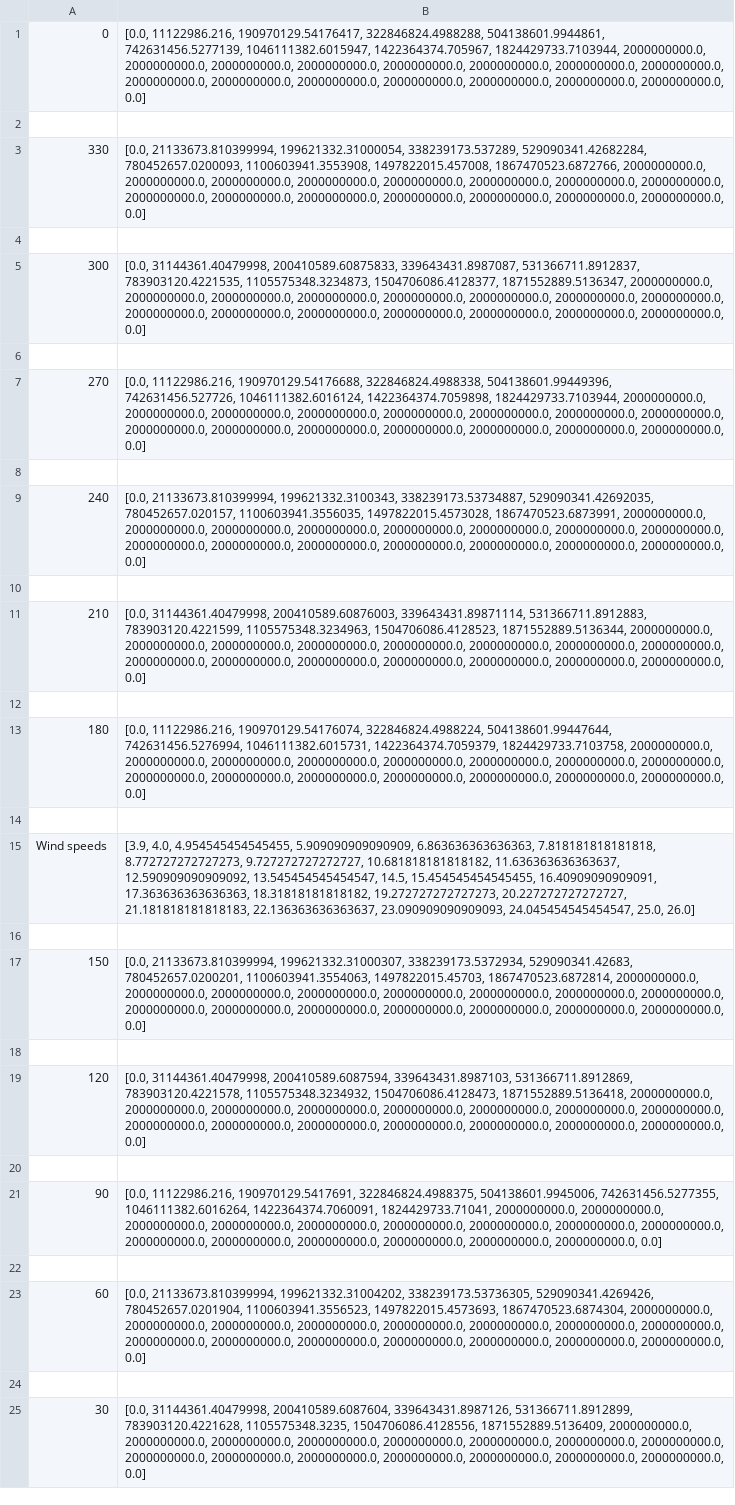
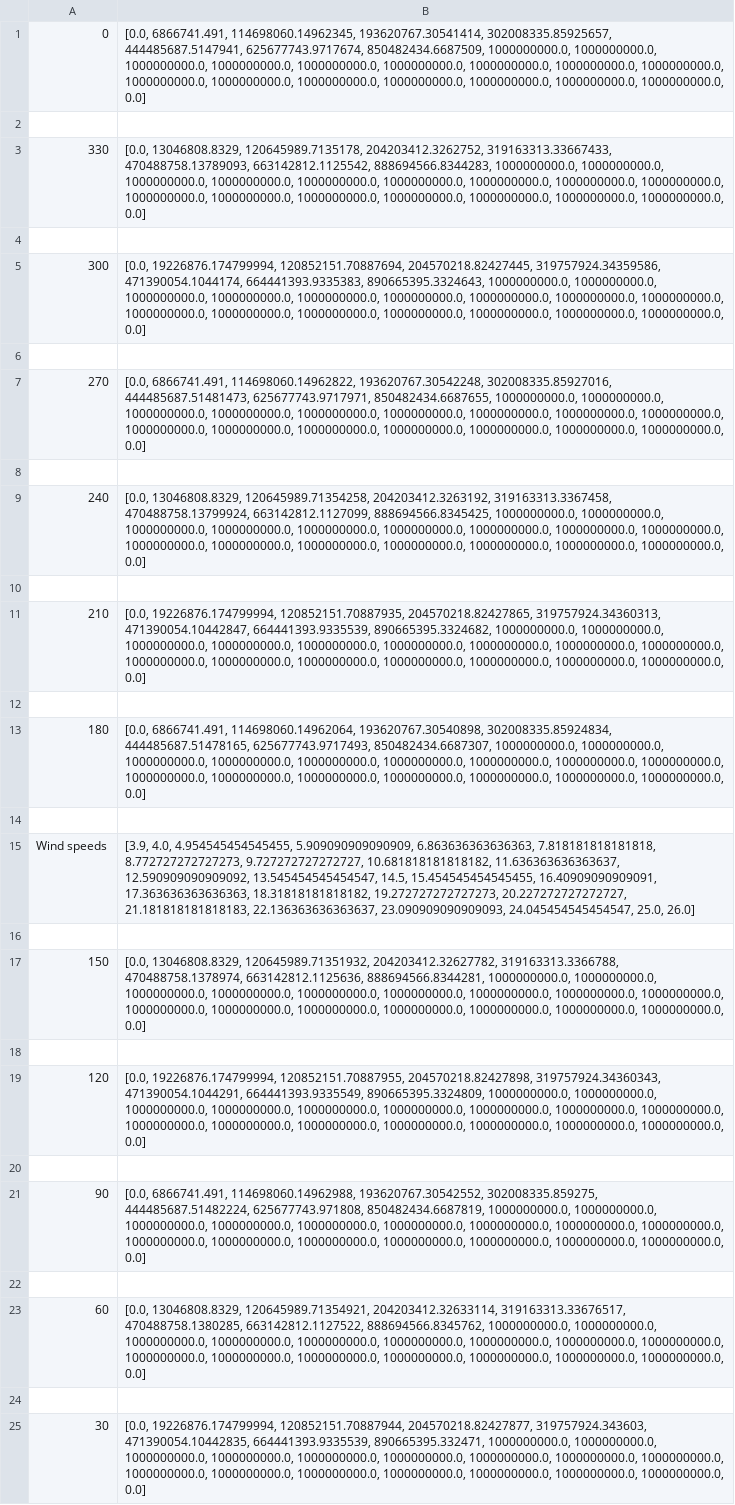
Before and after one commit to nperezperez/WINDOW_static, a CSV file: WINDOW_openMDAO-RNA_new/example/farm_pc_directional.csv, drawn as a sheet; the diff names each change by its address in the sheet, - before the commit and + after, or states it on an @@ line.

```diff
--- a/WINDOW_openMDAO-RNA_new/example/farm_pc_directional.csv
+++ b/WINDOW_openMDAO-RNA_new/example/farm_pc_directional.csv
-B1: [0.0, 11122986.216, 190970129.54176417, 322846824.4988288, 504138601.9944861, 742631456.5277139, 1046111382.6015947, 1422364374.705967, 1824429733.7103944, 2000000000.0, 2000000000.0, 2000000000.0, 2000000000.0, 2000000000.0, 2000000000.0, 2000000000.0, 2000000000.0, 2000000000.0, 2000000000.0, 2000000000.0, 2000000000.0, 2000000000.0, 2000000000.0, 2000000000.0, 0.0]
+B1: [0.0, 6866741.491, 114698060.14962345, 193620767.30541414, 302008335.85925657, 444485687.5147941, 625677743.9717674, 850482434.6687509, 1000000000.0, 1000000000.0, 1000000000.0, 1000000000.0, 1000000000.0, 1000000000.0, 1000000000.0, 1000000000.0, 1000000000.0, 1000000000.0, 1000000000.0, 1000000000.0, 1000000000.0, 1000000000.0, 1000000000.0, 1000000000.0, 0.0]
-B3: [0.0, 21133673.810399994, 199621332.31000054, 338239173.537289, 529090341.42682284, 780452657.0200093, 1100603941.3553908, 1497822015.457008, 1867470523.6872766, 2000000000.0, 2000000000.0, 2000000000.0, 2000000000.0, 2000000000.0, 2000000000.0, 2000000000.0, 2000000000.0, 2000000000.0, 2000000000.0, 2000000000.0, 2000000000.0, 2000000000.0, 2000000000.0, 2000000000.0, 0.0]
+B3: [0.0, 13046808.8329, 120645989.7135178, 204203412.3262752, 319163313.33667433, 470488758.13789093, 663142812.1125542, 888694566.8344283, 1000000000.0, 1000000000.0, 1000000000.0, 1000000000.0, 1000000000.0, 1000000000.0, 1000000000.0, 1000000000.0, 1000000000.0, 1000000000.0, 1000000000.0, 1000000000.0, 1000000000.0, 1000000000.0, 1000000000.0, 1000000000.0, 0.0]
-B5: [0.0, 31144361.40479998, 200410589.60875833, 339643431.8987087, 531366711.8912837, 783903120.4221535, 1105575348.3234873, 1504706086.4128377, 1871552889.5136347, 2000000000.0, 2000000000.0, 2000000000.0, 2000000000.0, 2000000000.0, 2000000000.0, 2000000000.0, 2000000000.0, 2000000000.0, 2000000000.0, 2000000000.0, 2000000000.0, 2000000000.0, 2000000000.0, 2000000000.0, 0.0]
+B5: [0.0, 19226876.174799994, 120852151.70887694, 204570218.82427445, 319757924.34359586, 471390054.1044174, 664441393.9335383, 890665395.3324643, 1000000000.0, 1000000000.0, 1000000000.0, 1000000000.0, 1000000000.0, 1000000000.0, 1000000000.0, 1000000000.0, 1000000000.0, 1000000000.0, 1000000000.0, 1000000000.0, 1000000000.0, 1000000000.0, 1000000000.0, 1000000000.0, 0.0]
-B7: [0.0, 11122986.216, 190970129.54176688, 322846824.4988338, 504138601.99449396, 742631456.527726, 1046111382.6016124, 1422364374.7059898, 1824429733.7103944, 2000000000.0, 2000000000.0, 2000000000.0, 2000000000.0, 2000000000.0, 2000000000.0, 2000000000.0, 2000000000.0, 2000000000.0, 2000000000.0, 2000000000.0, 2000000000.0, 2000000000.0, 2000000000.0, 2000000000.0, 0.0]
+B7: [0.0, 6866741.491, 114698060.14962822, 193620767.30542248, 302008335.85927016, 444485687.51481473, 625677743.9717971, 850482434.6687655, 1000000000.0, 1000000000.0, 1000000000.0, 1000000000.0, 1000000000.0, 1000000000.0, 1000000000.0, 1000000000.0, 1000000000.0, 1000000000.0, 1000000000.0, 1000000000.0, 1000000000.0, 1000000000.0, 1000000000.0, 1000000000.0, 0.0]
-B9: [0.0, 21133673.810399994, 199621332.3100343, 338239173.53734887, 529090341.42692035, 780452657.020157, 1100603941.3556035, 1497822015.4573028, 1867470523.6873991, 2000000000.0, 2000000000.0, 2000000000.0, 2000000000.0, 2000000000.0, 2000000000.0, 2000000000.0, 2000000000.0, 2000000000.0, 2000000000.0, 2000000000.0, 2000000000.0, 2000000000.0, 2000000000.0, 2000000000.0, 0.0]
+B9: [0.0, 13046808.8329, 120645989.71354258, 204203412.3263192, 319163313.3367458, 470488758.13799924, 663142812.1127099, 888694566.8345425, 1000000000.0, 1000000000.0, 1000000000.0, 1000000000.0, 1000000000.0, 1000000000.0, 1000000000.0, 1000000000.0, 1000000000.0, 1000000000.0, 1000000000.0, 1000000000.0, 1000000000.0, 1000000000.0, 1000000000.0, 1000000000.0, 0.0]
-B11: [0.0, 31144361.40479998, 200410589.60876003, 339643431.89871114, 531366711.8912883, 783903120.4221599, 1105575348.3234963, 1504706086.4128523, 1871552889.5136344, 2000000000.0, 2000000000.0, 2000000000.0, 2000000000.0, 2000000000.0, 2000000000.0, 2000000000.0, 2000000000.0, 2000000000.0, 2000000000.0, 2000000000.0, 2000000000.0, 2000000000.0, 2000000000.0, 2000000000.0, 0.0]
+B11: [0.0, 19226876.174799994, 120852151.70887935, 204570218.82427865, 319757924.34360313, 471390054.10442847, 664441393.9335539, 890665395.3324682, 1000000000.0, 1000000000.0, 1000000000.0, 1000000000.0, 1000000000.0, 1000000000.0, 1000000000.0, 1000000000.0, 1000000000.0, 1000000000.0, 1000000000.0, 1000000000.0, 1000000000.0, 1000000000.0, 1000000000.0, 1000000000.0, 0.0]
-B13: [0.0, 11122986.216, 190970129.54176074, 322846824.4988224, 504138601.99447644, 742631456.5276994, 1046111382.6015731, 1422364374.7059379, 1824429733.7103758, 2000000000.0, 2000000000.0, 2000000000.0, 2000000000.0, 2000000000.0, 2000000000.0, 2000000000.0, 2000000000.0, 2000000000.0, 2000000000.0, 2000000000.0, 2000000000.0, 2000000000.0, 2000000000.0, 2000000000.0, 0.0]
+B13: [0.0, 6866741.491, 114698060.14962064, 193620767.30540898, 302008335.85924834, 444485687.51478165, 625677743.9717493, 850482434.6687307, 1000000000.0, 1000000000.0, 1000000000.0, 1000000000.0, 1000000000.0, 1000000000.0, 1000000000.0, 1000000000.0, 1000000000.0, 1000000000.0, 1000000000.0, 1000000000.0, 1000000000.0, 1000000000.0, 1000000000.0, 1000000000.0, 0.0]
-B17: [0.0, 21133673.810399994, 199621332.31000307, 338239173.5372934, 529090341.42683, 780452657.0200201, 1100603941.3554063, 1497822015.45703, 1867470523.6872814, 2000000000.0, 2000000000.0, 2000000000.0, 2000000000.0, 2000000000.0, 2000000000.0, 2000000000.0, 2000000000.0, 2000000000.0, 2000000000.0, 2000000000.0, 2000000000.0, 2000000000.0, 2000000000.0, 2000000000.0, 0.0]
+B17: [0.0, 13046808.8329, 120645989.71351932, 204203412.32627782, 319163313.3366788, 470488758.1378974, 663142812.1125636, 888694566.8344281, 1000000000.0, 1000000000.0, 1000000000.0, 1000000000.0, 1000000000.0, 1000000000.0, 1000000000.0, 1000000000.0, 1000000000.0, 1000000000.0, 1000000000.0, 1000000000.0, 1000000000.0, 1000000000.0, 1000000000.0, 1000000000.0, 0.0]
-B19: [0.0, 31144361.40479998, 200410589.6087594, 339643431.8987103, 531366711.8912869, 783903120.4221578, 1105575348.3234932, 1504706086.4128473, 1871552889.5136418, 2000000000.0, 2000000000.0, 2000000000.0, 2000000000.0, 2000000000.0, 2000000000.0, 2000000000.0, 2000000000.0, 2000000000.0, 2000000000.0, 2000000000.0, 2000000000.0, 2000000000.0, 2000000000.0, 2000000000.0, 0.0]
+B19: [0.0, 19226876.174799994, 120852151.70887955, 204570218.82427898, 319757924.34360343, 471390054.1044291, 664441393.9335549, 890665395.3324809, 1000000000.0, 1000000000.0, 1000000000.0, 1000000000.0, 1000000000.0, 1000000000.0, 1000000000.0, 1000000000.0, 1000000000.0, 1000000000.0, 1000000000.0, 1000000000.0, 1000000000.0, 1000000000.0, 1000000000.0, 1000000000.0, 0.0]
-B21: [0.0, 11122986.216, 190970129.5417691, 322846824.4988375, 504138601.9945006, 742631456.5277355, 1046111382.6016264, 1422364374.7060091, 1824429733.71041, 2000000000.0, 2000000000.0, 2000000000.0, 2000000000.0, 2000000000.0, 2000000000.0, 2000000000.0, 2000000000.0, 2000000000.0, 2000000000.0, 2000000000.0, 2000000000.0, 2000000000.0, 2000000000.0, 2000000000.0, 0.0]
+B21: [0.0, 6866741.491, 114698060.14962988, 193620767.30542552, 302008335.859275, 444485687.51482224, 625677743.971808, 850482434.6687819, 1000000000.0, 1000000000.0, 1000000000.0, 1000000000.0, 1000000000.0, 1000000000.0, 1000000000.0, 1000000000.0, 1000000000.0, 1000000000.0, 1000000000.0, 1000000000.0, 1000000000.0, 1000000000.0, 1000000000.0, 1000000000.0, 0.0]
-B23: [0.0, 21133673.810399994, 199621332.31004202, 338239173.53736305, 529090341.4269426, 780452657.0201904, 1100603941.3556523, 1497822015.4573693, 1867470523.6874304, 2000000000.0, 2000000000.0, 2000000000.0, 2000000000.0, 2000000000.0, 2000000000.0, 2000000000.0, 2000000000.0, 2000000000.0, 2000000000.0, 2000000000.0, 2000000000.0, 2000000000.0, 2000000000.0, 2000000000.0, 0.0]
+B23: [0.0, 13046808.8329, 120645989.71354921, 204203412.32633114, 319163313.33676517, 470488758.1380285, 663142812.1127522, 888694566.8345762, 1000000000.0, 1000000000.0, 1000000000.0, 1000000000.0, 1000000000.0, 1000000000.0, 1000000000.0, 1000000000.0, 1000000000.0, 1000000000.0, 1000000000.0, 1000000000.0, 1000000000.0, 1000000000.0, 1000000000.0, 1000000000.0, 0.0]
-B25: [0.0, 31144361.40479998, 200410589.6087604, 339643431.8987126, 531366711.8912899, 783903120.4221628, 1105575348.3235, 1504706086.4128556, 1871552889.5136409, 2000000000.0, 2000000000.0, 2000000000.0, 2000000000.0, 2000000000.0, 2000000000.0, 2000000000.0, 2000000000.0, 2000000000.0, 2000000000.0, 2000000000.0, 2000000000.0, 2000000000.0, 2000000000.0, 2000000000.0, 0.0]
+B25: [0.0, 19226876.174799994, 120852151.70887944, 204570218.82427877, 319757924.343603, 471390054.10442835, 664441393.9335539, 890665395.332471, 1000000000.0, 1000000000.0, 1000000000.0, 1000000000.0, 1000000000.0, 1000000000.0, 1000000000.0, 1000000000.0, 1000000000.0, 1000000000.0, 1000000000.0, 1000000000.0, 1000000000.0, 1000000000.0, 1000000000.0, 1000000000.0, 0.0]
```
Also changed, not shown: 5 other files.
